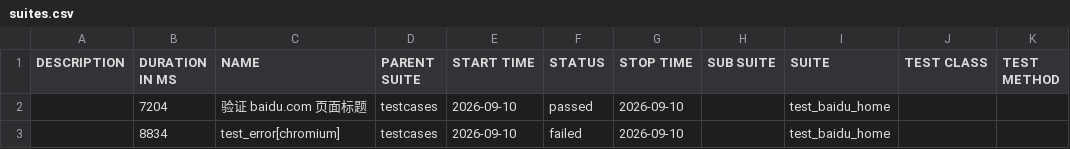
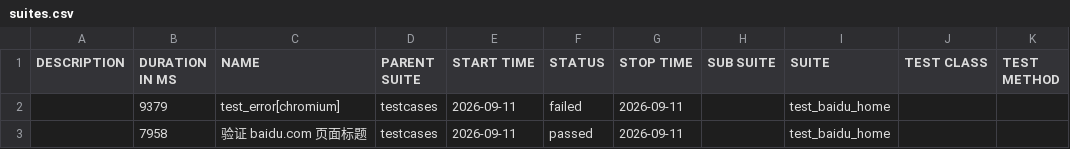
Before and after one commit to 81189149/test_baidu_ui, a CSV file: data/suites.csv, drawn as a sheet.

```diff
--- a/data/suites.csv
+++ b/data/suites.csv
@@ -1,3 +1,3 @@
 "DESCRIPTION","DURATION IN MS","NAME","PARENT SUITE","START TIME","STATUS","STOP TIME","SUB SUITE","SUITE","TEST CLASS","TEST METHOD"
-"","7204","验证 baidu.com 页面标题","testcases","2026-09-10","passed","2026-09-10","","test_baidu_home","",""
-"","8834","test_error[chromium]","testcases","2026-09-10","failed","2026-09-10","","test_baidu_home","",""
+"","9379","test_error[chromium]","testcases","2026-09-11","failed","2026-09-11","","test_baidu_home","",""
+"","7958","验证 baidu.com 页面标题","testcases","2026-09-11","passed","2026-09-11","","test_baidu_home","",""
```
Also changed, not shown: 22 other files.
